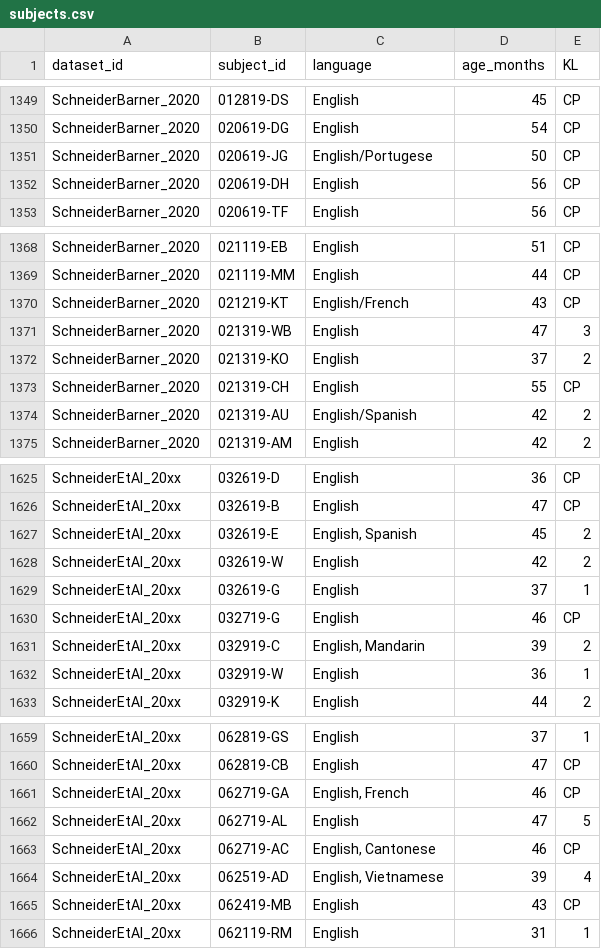
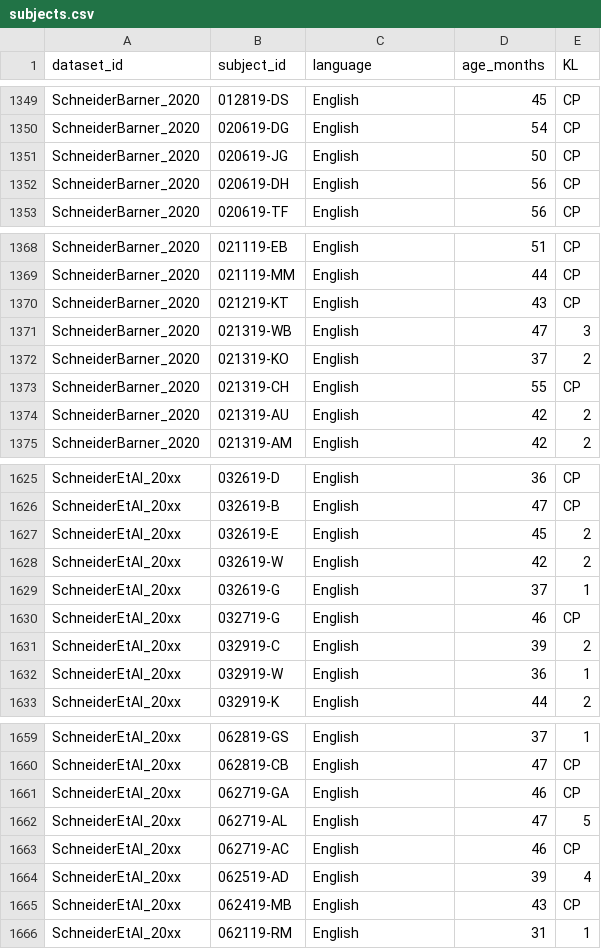
Before and after one commit to langcog/give-n-browser, a CSV file: data/processed-data/subjects.csv, drawn as a sheet; only a part is shown, gaps mark what is left out; the diff covers the shown part only.

```diff
--- a/data/processed-data/subjects.csv
+++ b/data/processed-data/subjects.csv
@@ -1350,3 +1350,3 @@ SchneiderBarner_2020,012819-DS,English,45,CP
 SchneiderBarner_2020,020619-DG,English,54,CP
-SchneiderBarner_2020,020619-JG,English/Portugese,50,CP
+SchneiderBarner_2020,020619-JG,English,50,CP
 SchneiderBarner_2020,020619-DH,English,56,CP
@@ -1369,3 +1369,3 @@ SchneiderBarner_2020,021119-EB,English,51,CP
 SchneiderBarner_2020,021119-MM,English,44,CP
-SchneiderBarner_2020,021219-KT,English/French,43,CP
+SchneiderBarner_2020,021219-KT,English,43,CP
 SchneiderBarner_2020,021319-WB,English,47,3
@@ -1373,3 +1373,3 @@ SchneiderBarner_2020,021319-KO,English,37,2
 SchneiderBarner_2020,021319-CH,English,55,CP
-SchneiderBarner_2020,021319-AU,English/Spanish,42,2
+SchneiderBarner_2020,021319-AU,English,42,2
 SchneiderBarner_2020,021319-AM,English,42,2
@@ -1626,3 +1626,3 @@ SchneiderEtAl_20xx,032619-D,English,36,CP
 SchneiderEtAl_20xx,032619-B,English,47,CP
-SchneiderEtAl_20xx,032619-E,"English, Spanish",45,2
+SchneiderEtAl_20xx,032619-E,English,45,2
 SchneiderEtAl_20xx,032619-W,English,42,2
@@ -1630,3 +1630,3 @@ SchneiderEtAl_20xx,032619-G,English,37,1
 SchneiderEtAl_20xx,032719-G,English,46,CP
-SchneiderEtAl_20xx,032919-C,"English, Mandarin",39,2
+SchneiderEtAl_20xx,032919-C,English,39,2
 SchneiderEtAl_20xx,032919-W,English,36,1
@@ -1660,6 +1660,6 @@ SchneiderEtAl_20xx,062819-GS,English,37,1
 SchneiderEtAl_20xx,062819-CB,English,47,CP
-SchneiderEtAl_20xx,062719-GA,"English, French",46,CP
+SchneiderEtAl_20xx,062719-GA,English,46,CP
 SchneiderEtAl_20xx,062719-AL,English,47,5
-SchneiderEtAl_20xx,062719-AC,"English, Cantonese",46,CP
-SchneiderEtAl_20xx,062519-AD,"English, Vietnamese",39,4
+SchneiderEtAl_20xx,062719-AC,English,46,CP
+SchneiderEtAl_20xx,062519-AD,English,39,4
 SchneiderEtAl_20xx,062419-MB,English,43,CP
```
Also changed, not shown: 4 edited cells elsewhere in this file, data/processed-data/datasets.csv, data/processed-data/trials.csv, 5 other files.
